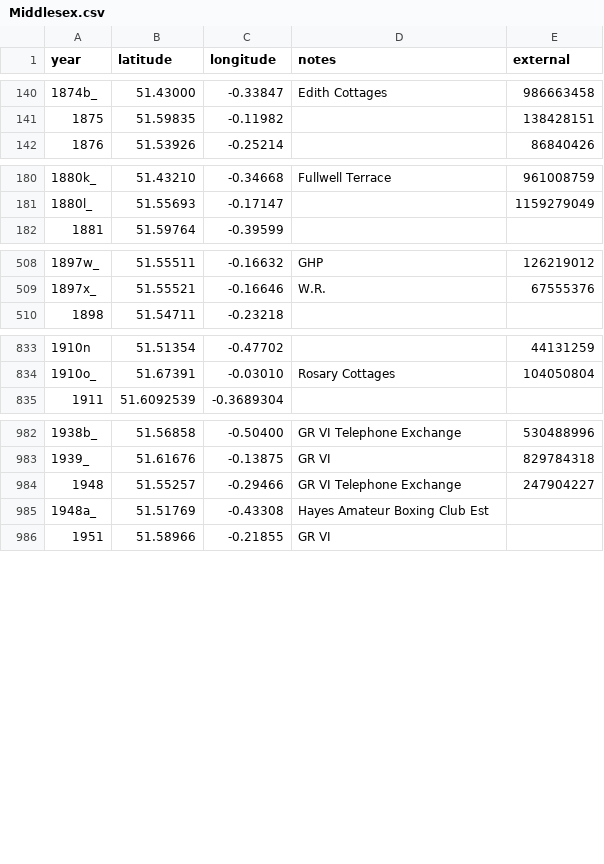
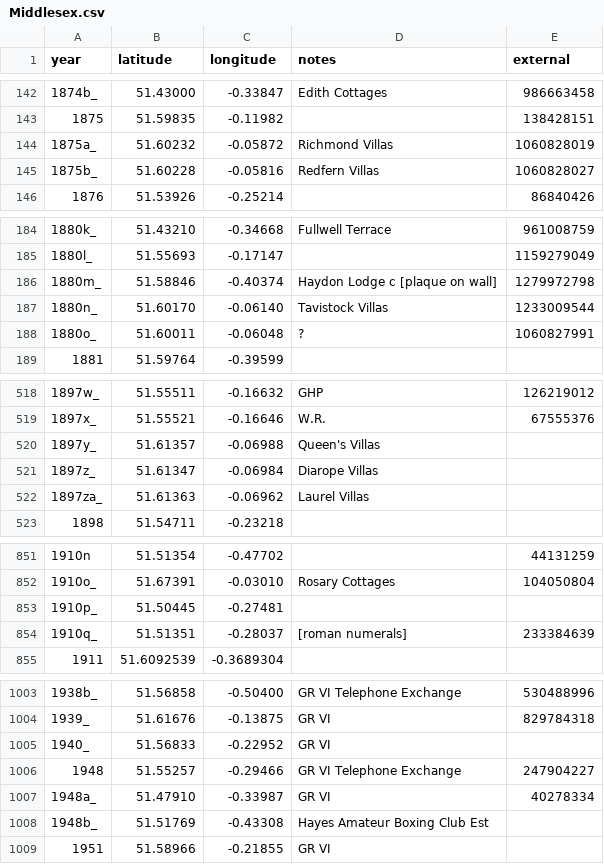
Before and after one commit to oobrien/year-on-facade, a CSV file: csv/UK/Middlesex.csv, drawn as a sheet; only a part is shown, gaps mark what is left out; the diff covers the shown part only.

```diff
--- a/csv/UK/Middlesex.csv
+++ b/csv/UK/Middlesex.csv
@@ -141,2 +143,4 @@ year,latitude,longitude,notes,external
 1875,51.59835,-0.11982,,138428151
+1875a_,51.60232,-0.05872,Richmond Villas,1060828019
+1875b_,51.60228,-0.05816,Redfern Villas,1060828027
 1876,51.53926,-0.25214,,86840426
@@ -181,2 +185,5 @@ year,latitude,longitude,notes,external
 1880l_,51.55693,-0.17147,,1159279049
+1880m_,51.58846,-0.40374,Haydon Lodge c [plaque on wall],1279972798
+1880n_,51.60170,-0.06140,Tavistock Villas,1233009544
+1880o_,51.60011,-0.06048,?,1060827991
 1881,51.59764,-0.39599,,
@@ -509,2 +519,5 @@ year,latitude,longitude,notes,external
 1897x_,51.55521,-0.16646,W.R.,67555376
+1897y_,51.61357,-0.06988,Queen's Villas,
+1897z_,51.61347,-0.06984,Diarope Villas,
+1897za_,51.61363,-0.06962,Laurel Villas,
 1898,51.54711,-0.23218,,
@@ -834,2 +852,4 @@ year,latitude,longitude,notes,external
 1910o_,51.67391,-0.03010,Rosary Cottages,104050804
+1910p_,51.50445,-0.27481,,
+1910q_,51.51351,-0.28037,[roman numerals],233384639
 1911,51.6092539,-0.3689304,,
@@ -983,4 +1004,6 @@ year,latitude,longitude,notes,external
 1939_,51.61676,-0.13875,GR VI,829784318
+1940_,51.56833,-0.22952,GR VI,
 1948,51.55257,-0.29466,GR VI Telephone Exchange,247904227
-1948a_,51.51769,-0.43308,Hayes Amateur Boxing Club Est,
+1948a_,51.47910,-0.33987,GR VI,40278334
+1948b_,51.51769,-0.43308,Hayes Amateur Boxing Club Est,
 1951,51.58966,-0.21855,GR VI,
```
Also changed, not shown: 11 added rows and 1 edited cell elsewhere in this file, 11 other files.
